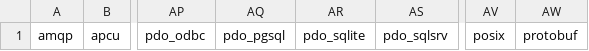
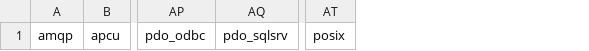
Before and after one commit to opencodeco/distroless-php, a CSV file: extensions.csv, drawn as a sheet; only a part is shown, gaps mark what is left out; the diff names each change by its address in the sheet, - before the commit and + after, or states it on an @@ line.

Commit message:
Remove PDO extensions and protobuf from extension list
- Remove pdo_pgsql, pdo_sqlite, and protobuf extensions
- Keep core PDO support with pdo_mysql, pdo_odbc, pdo_sqlsrv
- Maintain minimal extension set for distroless PHP image

```diff
--- a/extensions.csv
+++ b/extensions.csv
-column AQ, row 1: pdo_pgsql
-column AR, row 1: pdo_sqlite
-column AW, row 1: protobuf
```
